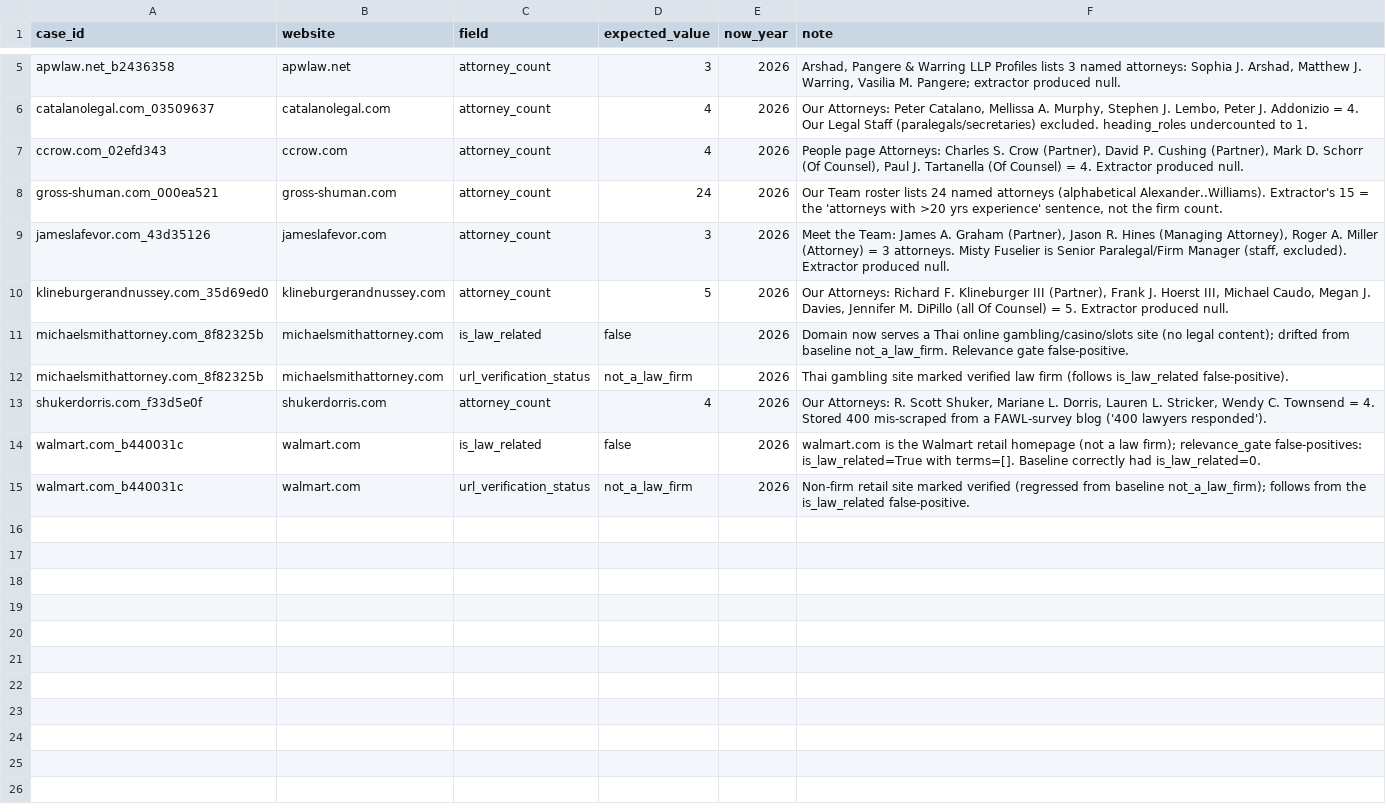
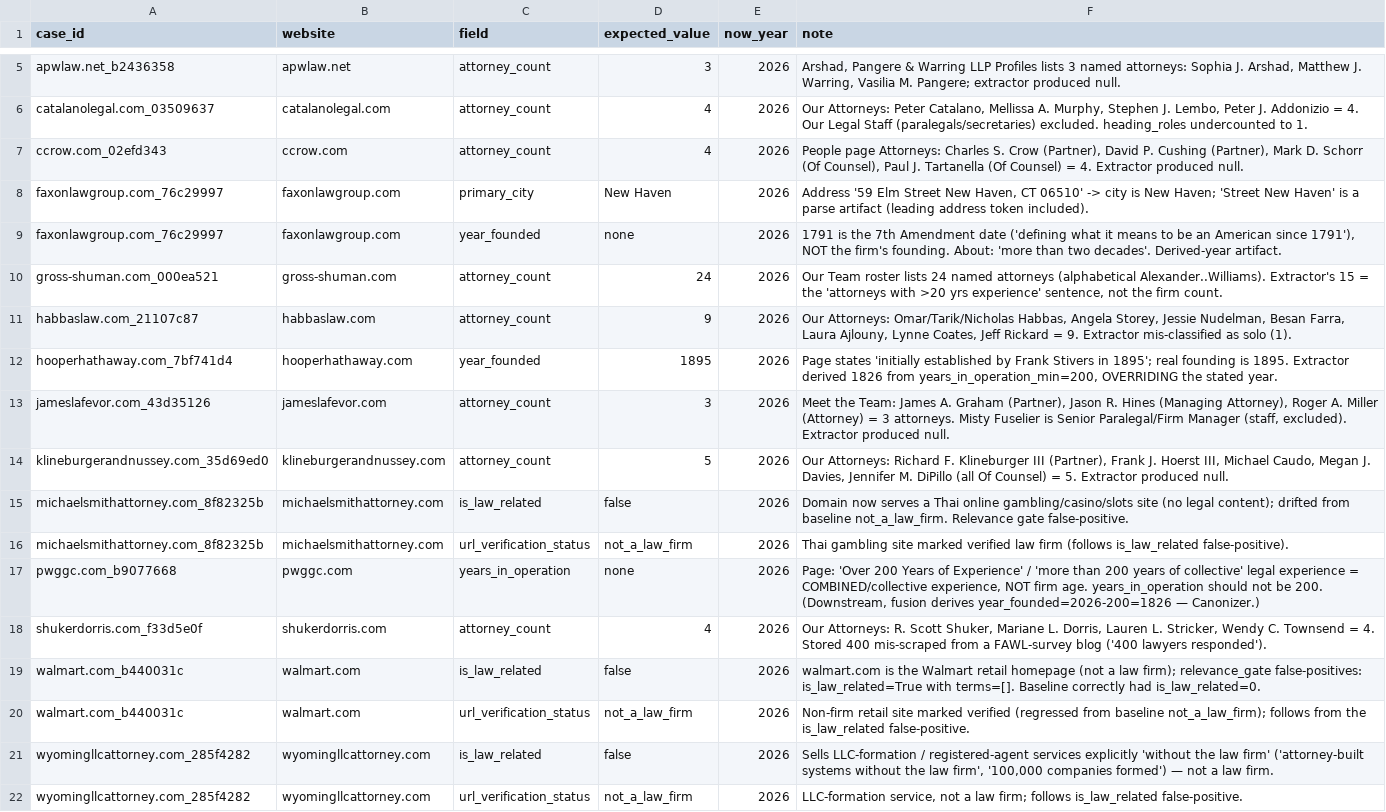
Before and after one commit to Alxrosen/legal-database, a CSV file: data/eval/extraction_golden.csv, drawn as a sheet; only a part is shown, gaps mark what is left out; the diff names each change by its address in the sheet, - before the commit and + after, or states it on an @@ line.

Commit message:
Surveyor: QA round 5 (bad-year cohort) — disentangle extractor vs fusion year bugs
Mined the implausible-year cohort (firms.year_founded <1850/>2026). KEY finding,
confirmed by running the real extractor over each fixture: firms.year_founded is
FUSED, so the cohort splits:
- EXTRACTOR bug (years_in_operation): the dominant systematic case — the extractor
  reads "Over 200 Years of (combined/collective) Experience" as years_in_operation
  =200. Captured pwggc.com (years_in_operation 200 -> none) as representative.
  (Downstream, FUSION derives year_founded = 2026-200 = 1826 — Canonizer's lane.)
- EXTRACTOR year_founded bugs (distinct): faxonlawgroup.com extracts 1791 from the
  7th-Amendment line ("since 1791") -> none; hooperhathaway.com MISSES the stated
  founding ("established by Frank Stivers in 1895") and returns None -> 1895.
- NOT extractor (extractor returns year_founded=None; firms value is a fusion/
  other-source artifact): pwggc/donmarcari/kearnsrotolo/etc. -> Canonizer/Cleanser.
- Genuinely old, extractor CORRECT (not captured): magavern (1826), nsglaw (1827) —
  both explicitly stated; precision held.
Plus: wyomingllcattorney.com is_law_related true->false (+not_a_law_firm) — an
LLC-formation service "without the law firm"; faxonlawgroup primary_city
"Street New Haven"->"New Haven" (parse artifact); habbaslaw.com attorney_count
1->9 (solo mis-detection). 8 RED golden rows; verified vs full HTML. Removed an
initial pwggc year_founded mis-capture (extractor was innocent there).

```diff
--- a/data/eval/extraction_golden.csv
+++ b/data/eval/extraction_golden.csv
+row 8: faxonlawgroup.com_76c29997 | faxonlawgroup.com | primary_city | New Haven | 2026 | Address '59 Elm Street New Haven, CT 06510' -> city is New Haven; 'Street New Haven' is a parse artifact (leading address token included).
+row 9: faxonlawgroup.com_76c29997 | faxonlawgroup.com | year_founded | none | 2026 | 1791 is the 7th Amendment date ('defining what it means to be an American since 1791'), NOT the firm's founding. About: 'more than two decades'. Derived-year artifact.
+row 11: habbaslaw.com_21107c87 | habbaslaw.com | attorney_count | 9 | 2026 | Our Attorneys: Omar/Tarik/Nicholas Habbas, Angela Storey, Jessie Nudelman, Besan Farra, Laura Ajlouny, Lynne Coates, Jeff Rickard = 9. Extractor mis-classified as solo (1).
+row 12: hooperhathaway.com_7bf741d4 | hooperhathaway.com | year_founded | 1895 | 2026 | Page states 'initially established by Frank Stivers in 1895'; real founding is 1895. Extractor derived 1826 from years_in_operation_min=200, OVERRIDING the stated year.
+row 17: pwggc.com_b9077668 | pwggc.com | years_in_operation | none | 2026 | Page: 'Over 200 Years of Experience' / 'more than 200 years of collective' legal experience = COMBINED/collective experience, NOT firm age. years_in_operation should not be 200. (Downstream, fusion derives year_founded=2026-200=1826 — Canonizer.)
+row 21: wyomingllcattorney.com_285f4282 | wyomingllcattorney.com | is_law_related | false | 2026 | Sells LLC-formation / registered-agent services explicitly 'without the law firm' ('attorney-built systems without the law firm', '100,000 companies formed') — not a law firm.
+row 22: wyomingllcattorney.com_285f4282 | wyomingllcattorney.com | url_verification_status | not_a_law_firm | 2026 | LLC-formation service, not a law firm; follows is_law_related false-positive.
```
Also changed, not shown: 16 other files.
